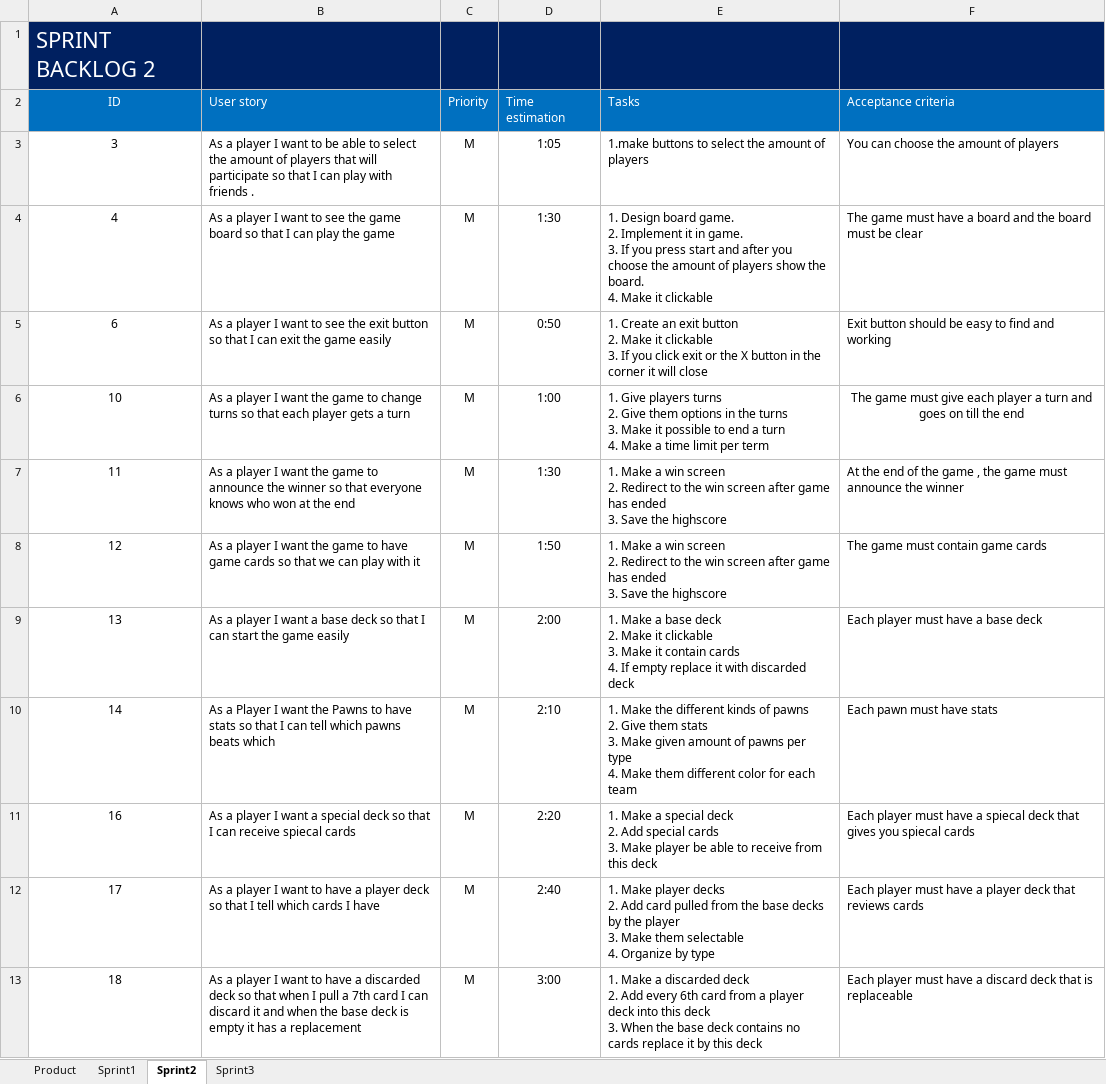
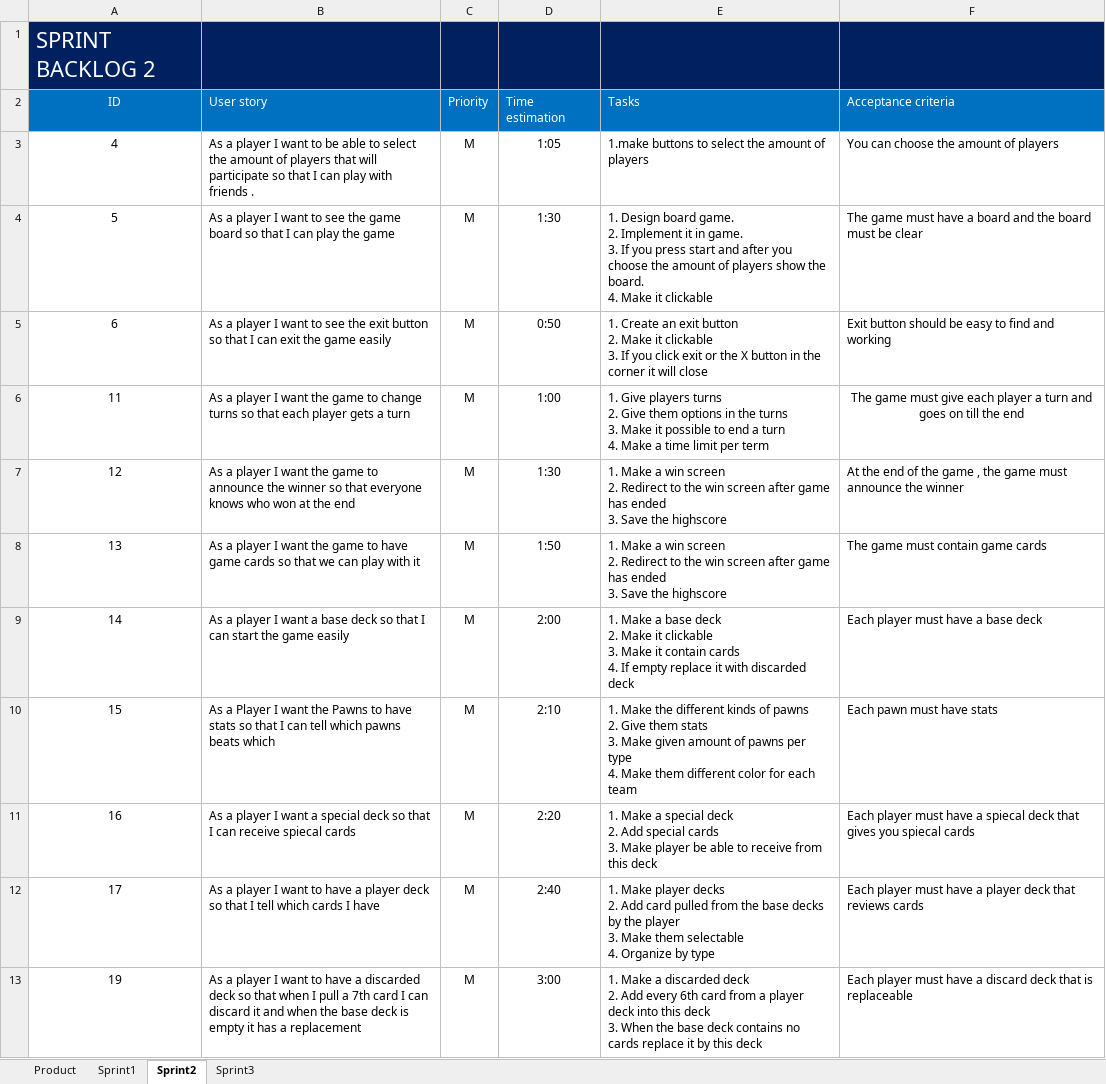
Before and after one commit to Mahermx1/informtica-1-project-2, an Excel workbook: Backlogs P2.xlsx, sheet Sprint2, drawn as a sheet; values as stored, in another font and other column widths than the file's, no borders; removed rows and columns are numbered as before the commit, all else as after; ↵ is a line break in a cell; the diff names each change by its address in the sheet, - before the commit and + after, or states it on an @@ line.

Commit message:
Add files via upload

```diff
--- a/Backlogs P2.xlsx (sheet Sprint2)
+++ b/Backlogs P2.xlsx (sheet Sprint2)
-A3 (ID): 3
+A3 (ID): 4
-A4 (ID): 4
+A4 (ID): 5
-row 6: 10 | As a player I want the game to change turns so that each player gets a turn | M | 1:00 | 1. Give players turns ↵ 2. Give them options in the turns ↵ 3. Make it possible to end a turn ↵ 4. Make a time limit per term | The game must give each player a turn and goes on till the end
-B6 (User story): …game to announce the winner so that everyone knows who won at the end
+B6 (User story): …game to change turns so that each player gets a turn
-D6 (Time estimation): 1:30
+D6 (Time estimation): 1:00
-E6 (Tasks): 1. Make a win screen ↵ 2. Redirect to the win screen after game has ended ↵ 3. Save the highscore
+E6 (Tasks): 1. Give players turns ↵ 2. Give them options in the turns ↵ 3. Make it possible to end a turn ↵ 4. Make a time limit per term
-F6 (Acceptance criteria): At the end of the game , the game must announce the winner
+F6 (Acceptance criteria): The game must give each player a turn and goes on till the end
-F6 alignment: left
+F6 alignment: center
-B7 (User story): …game to have game cards so that we can play with it
+B7 (User story): …game to announce the winner so that everyone knows who won at the end
-D7 (Time estimation): 1:50
+D7 (Time estimation): 1:30
-F7 (Acceptance criteria): The game must contain game cards
+F7 (Acceptance criteria): At the end of the game , the game must announce the winner
-B8 (User story): …I want a base deck so that I can start the game easily
+B8 (User story): …I want the game to have game cards so that we can play with it
-D8 (Time estimation): 2:00
+D8 (Time estimation): 1:50
-E8 (Tasks): …Make a base deck ↵ 2. Make it clickable ↵ 3. Make it contain cards ↵ 4. If empty replace it with discarded deck
+E8 (Tasks): …Make a win screen ↵ 2. Redirect to the win screen after game has ended ↵ 3. Save the highscore
-F8 (Acceptance criteria): Each player must have a base deck
+F8 (Acceptance criteria): The game must contain game cards
-B9 (User story): As a Player I want the Pawns to have stats so that I can tell which pawns beats which
+B9 (User story): As a player I want a base deck so that I can start the game easily
-D9 (Time estimation): 2:10
+D9 (Time estimation): 2:00
-E9 (Tasks): 1. Make the different kinds of pawns ↵ 2. Give them stats ↵ 3. Make given amount of pawns per type ↵ 4. Make them different color for each team
+E9 (Tasks): 1. Make a base deck ↵ 2. Make it clickable ↵ 3. Make it contain cards ↵ 4. If empty replace it with discarded deck
-F9 (Acceptance criteria): Each pawn must have stats
+F9 (Acceptance criteria): Each player must have a base deck
+row 10: 15 | As a Player I want the Pawns to have stats so that I can tell which pawns beats which | M | 2:10 | 1. Make the different kinds of pawns ↵ 2. Give them stats ↵ 3. Make given amount of pawns per type ↵ 4. Make them different color for each team | Each pawn must have stats
-A13 (ID): 18
+A13 (ID): 19
```
Also changed, not shown: sheet Product, sheet Sprint1.
